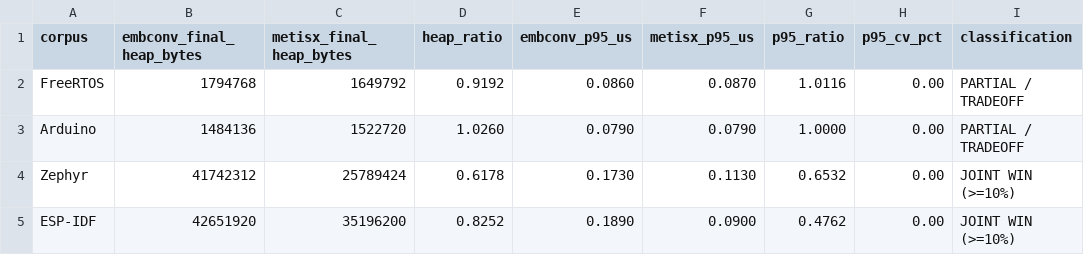
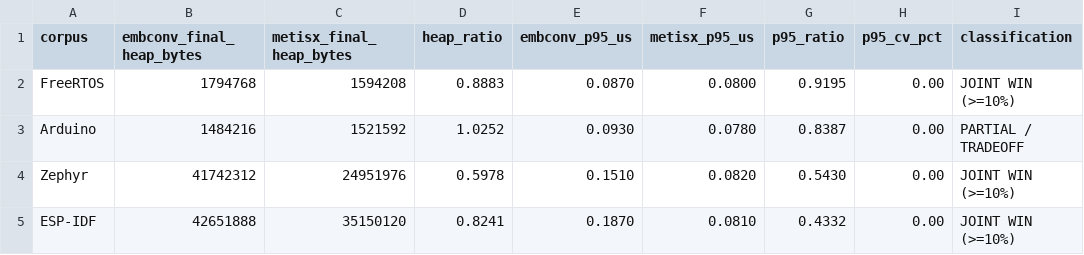
Before and after one commit to adhyan-jain/Metis, a CSV file: results/metis_x_statistical_summary.csv, drawn as a sheet.

```diff
--- a/results/metis_x_statistical_summary.csv
+++ b/results/metis_x_statistical_summary.csv
@@ -1,5 +1,5 @@
 corpus,embconv_final_heap_bytes,metisx_final_heap_bytes,heap_ratio,embconv_p95_us,metisx_p95_us,p95_ratio,p95_cv_pct,classification
-FreeRTOS,1794768,1649792,0.9192,0.0860,0.0870,1.0116,0.00,PARTIAL / TRADEOFF
-Arduino,1484136,1522720,1.0260,0.0790,0.0790,1.0000,0.00,PARTIAL / TRADEOFF
-Zephyr,41742312,25789424,0.6178,0.1730,0.1130,0.6532,0.00,JOINT WIN (>=10%)
-ESP-IDF,42651920,35196200,0.8252,0.1890,0.0900,0.4762,0.00,JOINT WIN (>=10%)
+FreeRTOS,1794768,1594208,0.8883,0.0870,0.0800,0.9195,0.00,JOINT WIN (>=10%)
+Arduino,1484216,1521592,1.0252,0.0930,0.0780,0.8387,0.00,PARTIAL / TRADEOFF
+Zephyr,41742312,24951976,0.5978,0.1510,0.0820,0.5430,0.00,JOINT WIN (>=10%)
+ESP-IDF,42651888,35150120,0.8241,0.1870,0.0810,0.4332,0.00,JOINT WIN (>=10%)
```
Also changed, not shown: results/METIS_X_CANONICAL_DATASET.csv, results/metis_x_failure_cases.csv, 19 other files.
